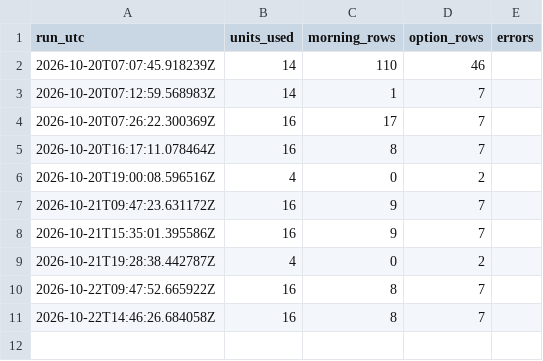
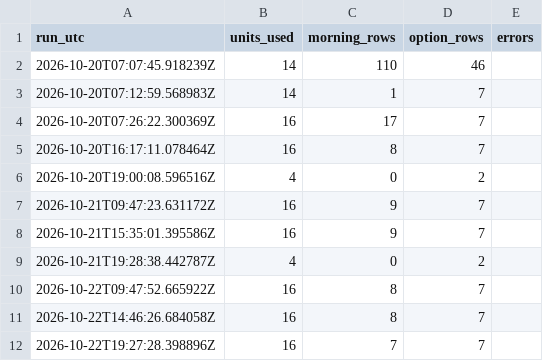
Before and after one commit to jaivardhan-bhola/flight-tracker, a CSV file: data/runs.csv, drawn as a sheet; the diff names each change by its address in the sheet, - before the commit and + after, or states it on an @@ line.

```diff
--- a/data/runs.csv
+++ b/data/runs.csv
+row 12: 2026-10-22T19:27:28.398896Z | 16 | 7 | 7
```
Also changed, not shown: data/morning_delays.csv, data/options.csv, 5 other files.
